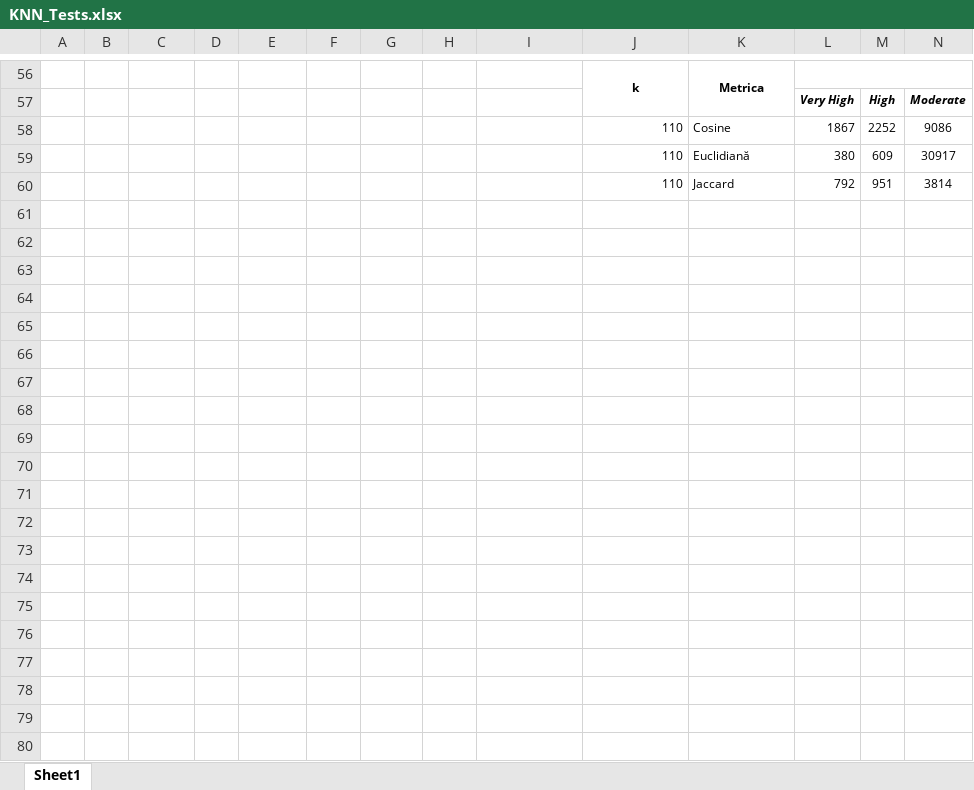
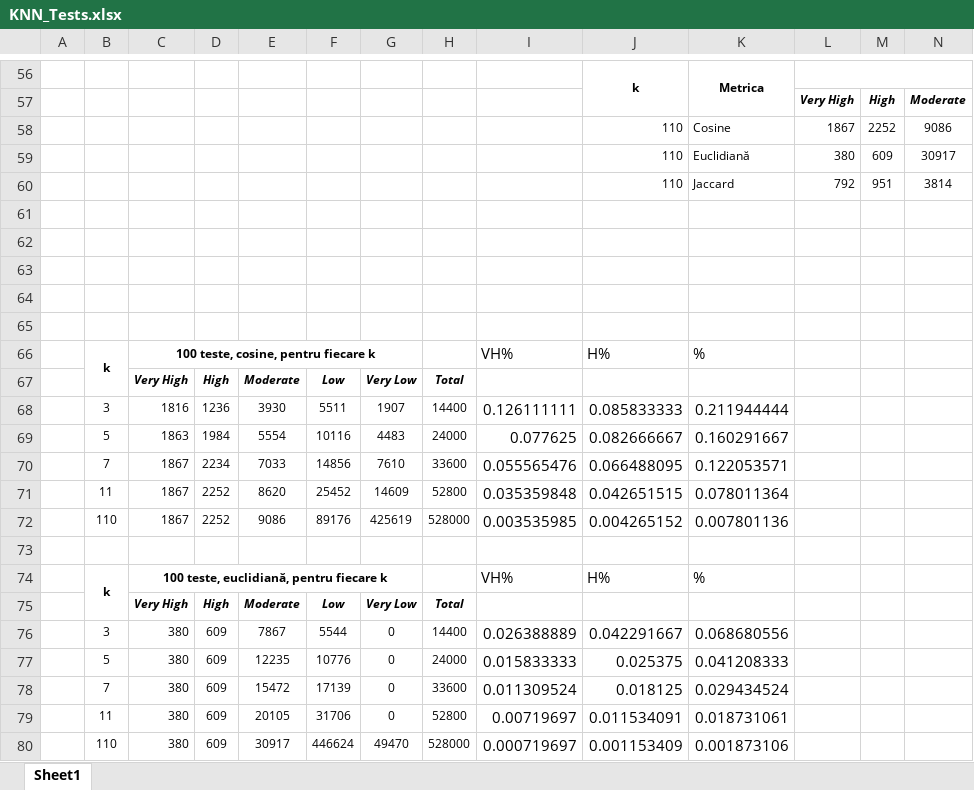
Before and after one commit to raducornea/Find-Buddy, an Excel workbook: Documentation/KNN_Tests.xlsx, sheet Sheet1, drawn as a sheet; only a part is shown, gaps mark what is left out; values as stored, in another font and other column widths than the file's, no borders; charts and pictures not drawn; rows hold the shown columns only; the diff covers the shown part only; the diff names each change by its address in the sheet, - before the commit and + after, or states it on an @@ line.

```diff
--- a/Documentation/KNN_Tests.xlsx (sheet Sheet1)
+++ b/Documentation/KNN_Tests.xlsx (sheet Sheet1)
+row 61: (empty)
+row 62: (empty)
+row 63: (empty)
+row 64: (empty)
+row 65: (empty)
+row 66:  | k | 100 teste, cosine, pentru fiecare k |  |  |  |  |  | VH% | H% | %
+row 67:  |  | Very High | High | Moderate | Low | Very Low | Total
+row 68:  | 3 | 1816 | 1236 | 3930 | 5511 | 1907 | 14400 | 0.126111111 | 0.085833333 | 0.211944444
+row 69:  | 5 | 1863 | 1984 | 5554 | 10116 | 4483 | 24000 | 0.077625 | 0.082666667 | 0.160291667
+row 70:  | 7 | 1867 | 2234 | 7033 | 14856 | 7610 | 33600 | 0.055565476 | 0.066488095 | 0.122053571
+row 71:  | 11 | 1867 | 2252 | 8620 | 25452 | 14609 | 52800 | 0.035359848 | 0.042651515 | 0.078011364
+row 72:  | 110 | 1867 | 2252 | 9086 | 89176 | 425619 | 528000 | 0.003535985 | 0.004265152 | 0.007801136
+row 73: (empty)
+row 74:  | k | 100 teste, euclidiană, pentru fiecare k |  |  |  |  |  | VH% | H% | %
+row 75:  |  | Very High | High | Moderate | Low | Very Low | Total
+row 76:  | 3 | 380 | 609 | 7867 | 5544 | 0 | 14400 | 0.026388889 | 0.042291667 | 0.068680556
+row 77:  | 5 | 380 | 609 | 12235 | 10776 | 0 | 24000 | 0.015833333 | 0.025375 | 0.041208333
+row 78:  | 7 | 380 | 609 | 15472 | 17139 | 0 | 33600 | 0.011309524 | 0.018125 | 0.029434524
+row 79:  | 11 | 380 | 609 | 20105 | 31706 | 0 | 52800 | 0.00719697 | 0.011534091 | 0.018731061
+row 80:  | 110 | 380 | 609 | 30917 | 446624 | 49470 | 528000 | 0.000719697 | 0.001153409 | 0.001873106
```
Also changed, not shown: 23 added rows, 9 edited cells and merged cells elsewhere in this sheet, charts or pictures, 11 other files.
